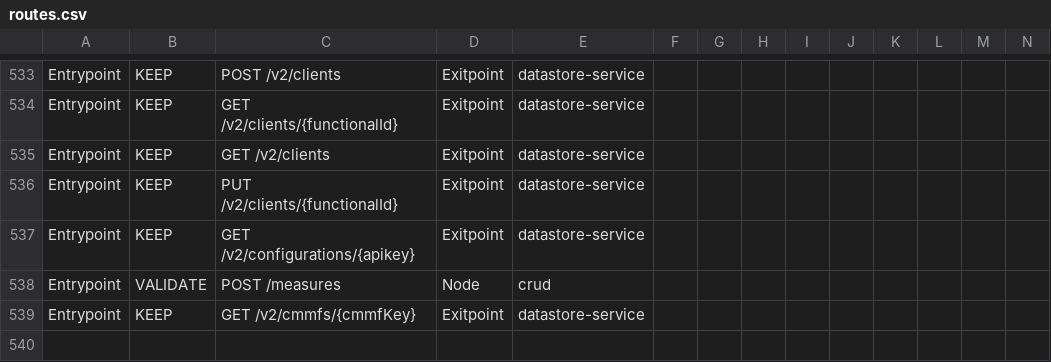
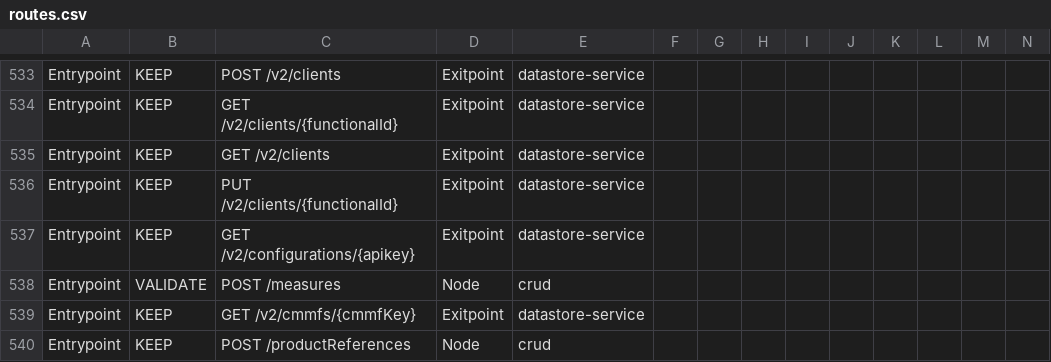
Before and after one commit to groupeseb/UML-Graph, a CSV file: src/routes.csv, drawn as a sheet; only a part is shown, gaps mark what is left out; rows hold the shown columns only; the diff names each change by its address in the sheet, - before the commit and + after, or states it on an @@ line.

```diff
--- a/src/routes.csv
+++ b/src/routes.csv
+row 540: Entrypoint | KEEP | POST /productReferences | Node | crud
```
Also changed, not shown: src/DS-endpoints.csv.
